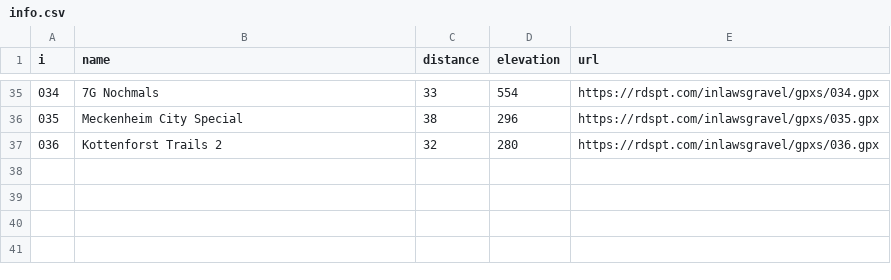
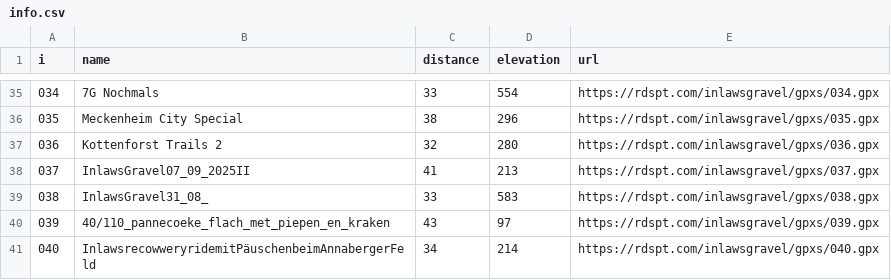
Before and after one commit to bearums/bearums.github.io, a CSV file: inlawsgravel/gpxs/info.csv, drawn as a sheet; only a part is shown, gaps mark what is left out; the diff names each change by its address in the sheet, - before the commit and + after, or states it on an @@ line.

Commit message:
inlaws gravel

```diff
--- a/inlawsgravel/gpxs/info.csv
+++ b/inlawsgravel/gpxs/info.csv
+row 38: 037 | InlawsGravel07_09_2025II | 41 | 213 | https://rdspt.com/inlawsgravel/gpxs/037.gpx
+row 39: 038 | InlawsGravel31_08_ | 33 | 583 | https://rdspt.com/inlawsgravel/gpxs/038.gpx
+row 40: 039 | 40/110_pannecoeke_flach_met_piepen_en_kraken | 43 | 97 | https://rdspt.com/inlawsgravel/gpxs/039.gpx
+row 41: 040 | InlawsrecowweryridemitPäuschenbeimAnnabergerFeld | 34 | 214 | https://rdspt.com/inlawsgravel/gpxs/040.gpx
```
Also changed, not shown: 14 other files.
